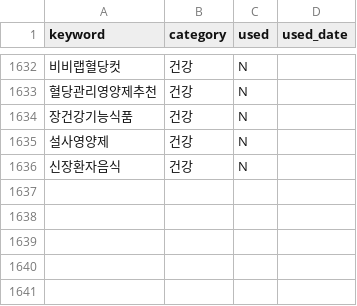
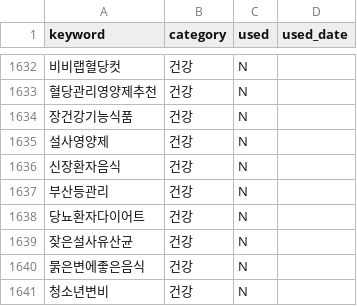
Before and after one commit to leejennieai/tistory-auto-poster, a CSV file: keywords/health_keywords.csv, drawn as a sheet; only a part is shown, gaps mark what is left out; the diff names each change by its address in the sheet, - before the commit and + after, or states it on an @@ line.

```diff
--- a/keywords/health_keywords.csv
+++ b/keywords/health_keywords.csv
+row 1637: 부산등관리 | 건강 | N
+row 1638: 당뇨환자다이어트 | 건강 | N
+row 1639: 잦은설사유산균 | 건강 | N
+row 1640: 묽은변에좋은음식 | 건강 | N
+row 1641: 청소년변비 | 건강 | N
```
